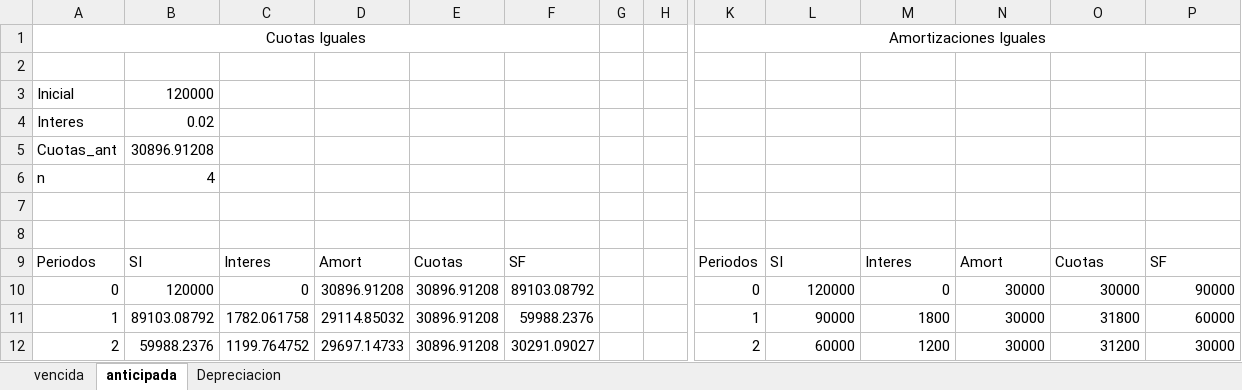
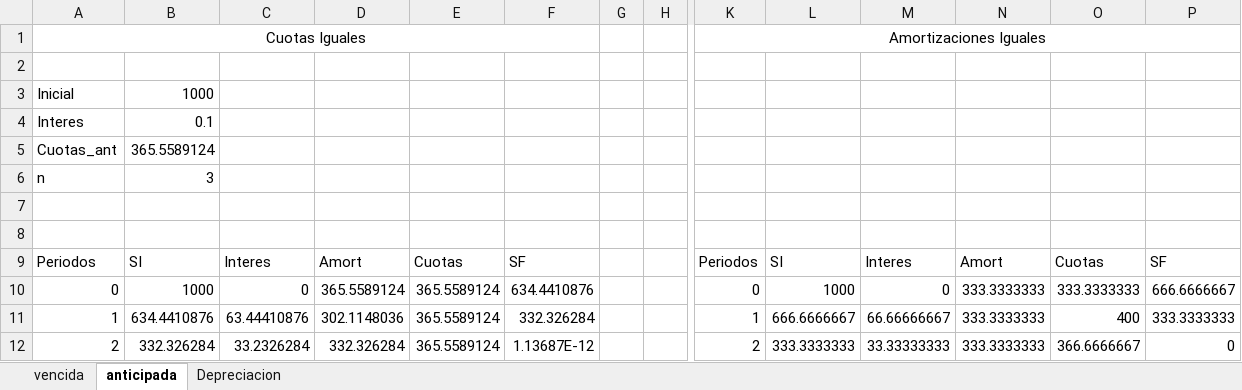
Before and after one commit to diegulio/EvaluacionDeProyectos, an Excel workbook: cuadro_cancelacion.xlsx, sheet anticipada, drawn as a sheet; only a part is shown, gaps mark what is left out; values as stored, in another font and other column widths than the file's, no borders; charts and pictures not drawn; the diff covers the shown part only; the diff names each change by its address in the sheet, - before the commit and + after, or states it on an @@ line.

```diff
--- a/cuadro_cancelacion.xlsx (sheet anticipada)
+++ b/cuadro_cancelacion.xlsx (sheet anticipada)
-B3: 120000
+B3: 1000
-B4: 0.02
+B4: 0.1
-B5: 30896.91208
+B5: 365.5589124
-B6: 4
+B6: 3
-B10: 120000
+B10: 1000
-D10: 30896.91208
+D10: 365.5589124
-E10:E12: 30896.91208
+E10:E12: 365.5589124
-F10: 89103.08792
+F10: 634.4410876
-L10: 120000
+L10: 1000
-N10:N12: 30000
+N10:N12: 333.3333333
-O10: 30000
+O10: 333.3333333
-P10: 90000
+P10: 666.6666667
-B11: 89103.08792
+B11: 634.4410876
-C11: 1782.061758
+C11: 63.44410876
-D11: 29114.85032
+D11: 302.1148036
-F11: 59988.2376
+F11: 332.326284
-L11: 90000
+L11: 666.6666667
-M11: 1800
+M11: 66.66666667
-O11: 31800
+O11: 400
-P11: 60000
+P11: 333.3333333
-B12: 59988.2376
+B12: 332.326284
-C12: 1199.764752
+C12: 33.2326284
-D12: 29697.14733
+D12: 332.326284
-F12: 30291.09027
+F12: 1.13687E-12
-L12: 60000
+L12: 333.3333333
-M12: 1200
+M12: 33.33333333
-O12: 31200
+O12: 366.6666667
-P12: 30000
+P12: 0
```
Also changed, not shown: 50 edited cells elsewhere in this sheet, sheet vencida, Flujos_financista_inversionista.xlsx, 7 other files.
